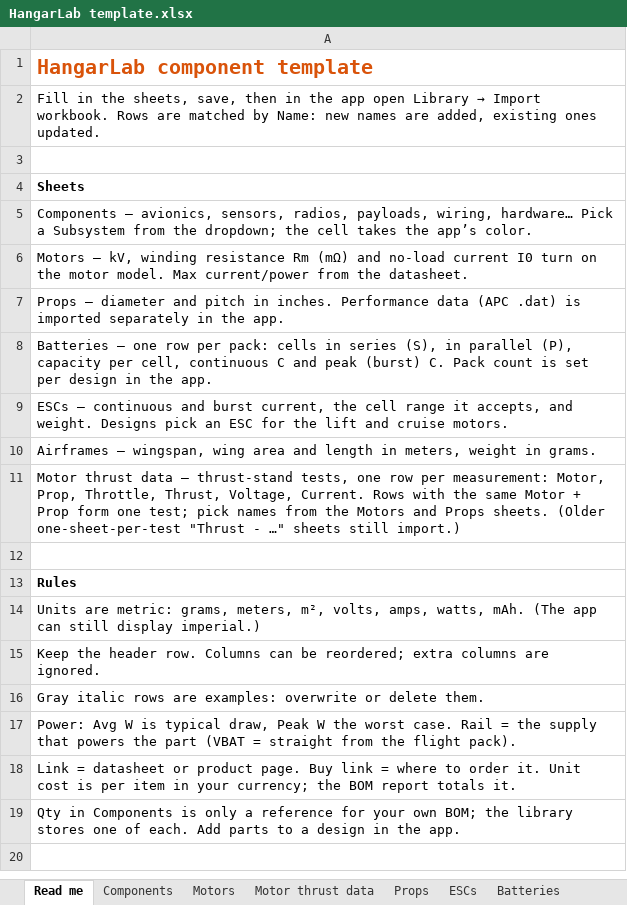
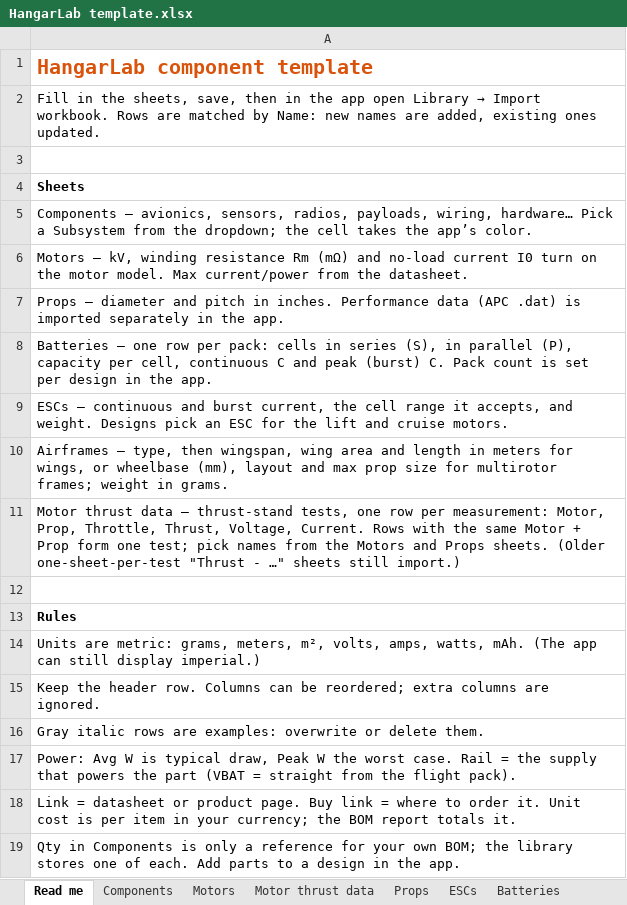
Before and after one commit to vuquang284/hangarlab, an Excel workbook: hangarlab/HangarLab template.xlsx, sheet Read me, drawn as a sheet; values as stored, in another font and other column widths than the file's, no borders; the diff names each change by its address in the sheet, - before the commit and + after, or states it on an @@ line.

```diff
--- a/hangarlab/HangarLab template.xlsx (sheet Read me)
+++ b/hangarlab/HangarLab template.xlsx (sheet Read me)
-A10: Airframes — wingspan, wing area and length in meters, weight in…
+A10: Airframes — type, then wingspan, wing area and length in meters for wings, or wheelbase (mm), layout and max prop size for multirotor frames; weight in…
```
Also changed, not shown: sheet Airframes, 14 other files.
